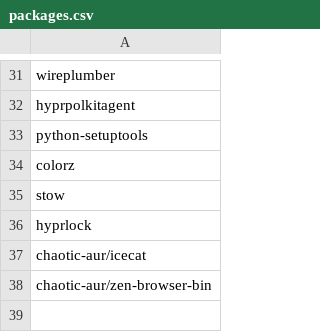
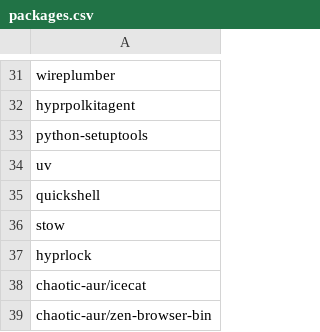
Before and after one commit to jzlotek/dots, a CSV file: packages.csv, drawn as a sheet; only a part is shown, gaps mark what is left out.

```diff
--- a/packages.csv
+++ b/packages.csv
@@ -33,3 +33,4 @@ hyprpolkitagent
 python-setuptools
-colorz
+uv
+quickshell
 stow
```
Also changed, not shown: 13 other files.
